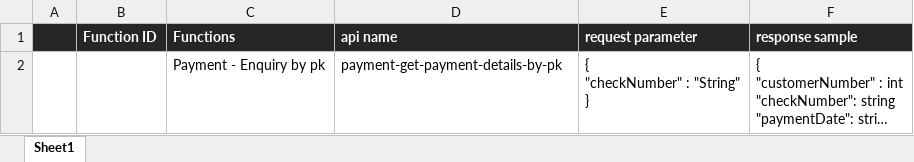
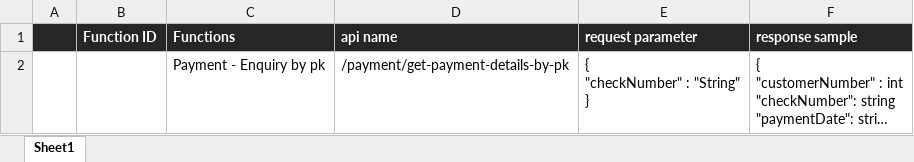
Before and after one commit to Luarkenbb/SpringBoot_Controller-Service-DAO, an Excel workbook: docs/function_list.xlsx, sheet Sheet1, drawn as a sheet; long unchanged cells end in …; values as stored, in another font and other column widths than the file's, no borders; the diff names each change by its address in the sheet, - before the commit and + after, or states it on an @@ line.

Commit message:
Update function_list.xlsx

```diff
--- a/docs/function_list.xlsx (sheet Sheet1)
+++ b/docs/function_list.xlsx (sheet Sheet1)
-D2 (api name): payment-get-payment-details-by-pk
+D2 (api name): /payment/get-payment-details-by-pk
```
